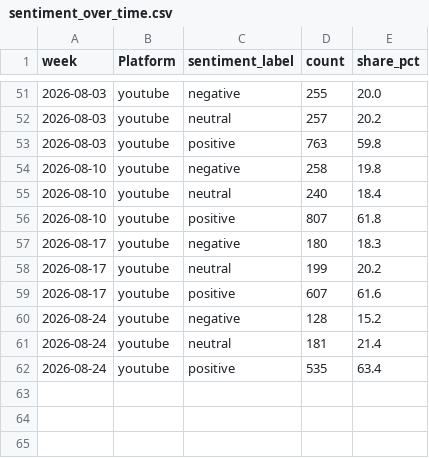
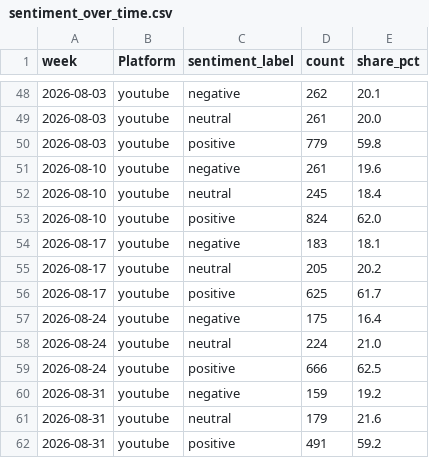
Before and after one commit to Shifali-Chandra/socialpulse-market-intelligence, a CSV file: data/reports/trends/sentiment_over_time.csv, drawn as a sheet; only a part is shown, gaps mark what is left out; the diff covers the shown part only.

```diff
--- a/data/reports/trends/sentiment_over_time.csv
+++ b/data/reports/trends/sentiment_over_time.csv
@@ -51,12 +48,15 @@
-2026-08-03,youtube,negative,255,20.0
-2026-08-03,youtube,neutral,257,20.2
-2026-08-03,youtube,positive,763,59.8
-2026-08-10,youtube,negative,258,19.8
-2026-08-10,youtube,neutral,240,18.4
-2026-08-10,youtube,positive,807,61.8
-2026-08-17,youtube,negative,180,18.3
-2026-08-17,youtube,neutral,199,20.2
-2026-08-17,youtube,positive,607,61.6
-2026-08-24,youtube,negative,128,15.2
-2026-08-24,youtube,neutral,181,21.4
-2026-08-24,youtube,positive,535,63.4
+2026-08-03,youtube,negative,262,20.1
+2026-08-03,youtube,neutral,261,20.0
+2026-08-03,youtube,positive,779,59.8
+2026-08-10,youtube,negative,261,19.6
+2026-08-10,youtube,neutral,245,18.4
+2026-08-10,youtube,positive,824,62.0
+2026-08-17,youtube,negative,183,18.1
+2026-08-17,youtube,neutral,205,20.2
+2026-08-17,youtube,positive,625,61.7
+2026-08-24,youtube,negative,175,16.4
+2026-08-24,youtube,neutral,224,21.0
+2026-08-24,youtube,positive,666,62.5
+2026-08-31,youtube,negative,159,19.2
+2026-08-31,youtube,neutral,179,21.6
+2026-08-31,youtube,positive,491,59.2
```
Also changed, not shown: 3 removed rows and 29 edited cells elsewhere in this file, data/reports/features/engagement_by_topic.csv, data/reports/model_eval/topic_k_selection.csv, 11 other files.
